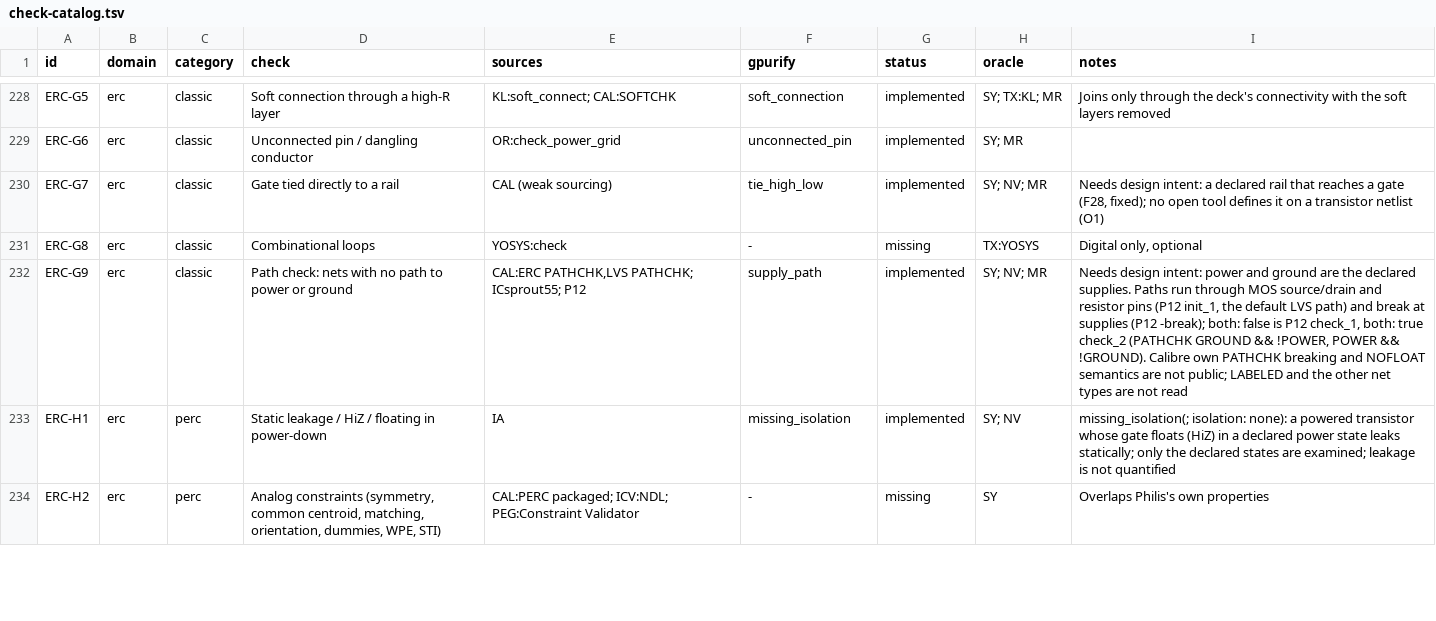
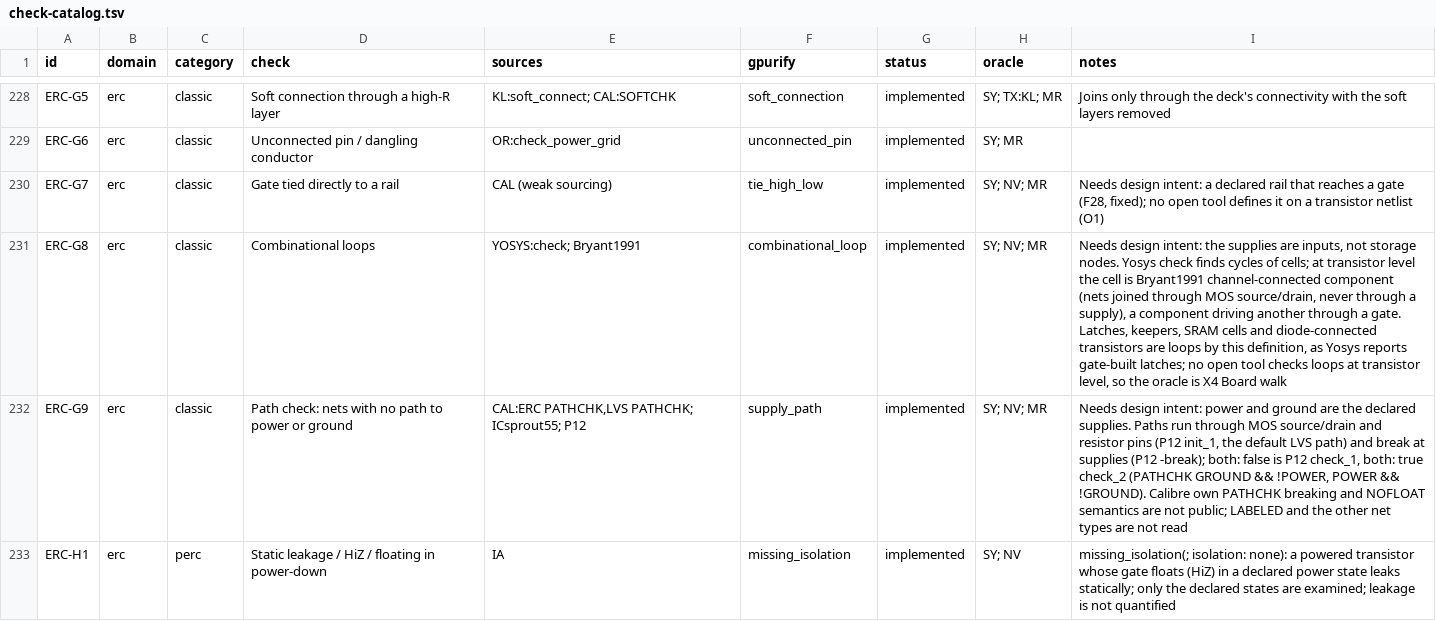
Before and after one commit to UW-ASIC/GPurify, a TSV file: docs/check-catalog.tsv, drawn as a sheet; only a part is shown, gaps mark what is left out; the shorter side is filled out with more unchanged rows.

Commit message:
erc: a cycle of channel-connected components is a combinational loop (X4)
ERC-G8 was missing: Yosys `check` defines a logic loop on cells, and no
open tool defines one on a transistor netlist. Bryant's ICCAD '91 paper
(open author's copy) gives the cell: the channel-connected component,
"a set of storage nodes connected by the source-drain terminals of
transistors", ranked by which components drive which.

combinational_loop(): components are nets joined through MOS source and
drain pins, never through a declared supply (an input, not a storage
node); a transistor belongs to the component of its channel's
non-supply ends, and a component drives another when one of its nets
is the gate of a transistor there. A strongly connected set of two or
more components, or a component driving itself, is a loop, one finding
at its lowest net measuring its components. As Yosys reports a latch
built from gates, a latch, keeper, SRAM cell or diode-connected
transistor is a loop; the rustdoc and catalog say so. Needs intent.

Tests: X4's topology boards check it against Board::expect's own
component merge and transitive closure (NV, every sampled circuit), and
a hand-derived set (SY, every symmetry): an inverter chain is clean, a
ring of three is one loop of 3, a latch one of 2, a diode-connected
nfet one of 1. Breaks if supplies join components (the chain becomes a
loop) or self-driving components are dropped (the diode case clears).

```diff
--- a/docs/check-catalog.tsv
+++ b/docs/check-catalog.tsv
@@ -230,3 +230,3 @@ ERC-G6	erc	classic	Unconnected pin / dangling conductor	OR:check_power_grid	unco
 ERC-G7	erc	classic	Gate tied directly to a rail	CAL (weak sourcing)	tie_high_low	implemented	SY; NV; MR	Needs design intent: a declared rail that reaches a gate (F28, fixed); no open tool defines it on a transistor netlist (O1)
-ERC-G8	erc	classic	Combinational loops	YOSYS:check	-	missing	TX:YOSYS	Digital only, optional
+ERC-G8	erc	classic	Combinational loops	YOSYS:check; Bryant1991	combinational_loop	implemented	SY; NV; MR	Needs design intent: the supplies are inputs, not storage nodes. Yosys check finds cycles of cells; at transistor level the cell is Bryant1991 channel-connected component (nets joined through MOS source/drain, never through a supply), a component driving another through a gate. Latches, keepers, SRAM cells and diode-connected transistors are loops by this definition, as Yosys reports gate-built latches; no open tool checks loops at transistor level, so the oracle is X4 Board walk
 ERC-G9	erc	classic	Path check: nets with no path to power or ground	CAL:ERC PATHCHK,LVS PATHCHK; ICsprout55; P12	supply_path	implemented	SY; NV; MR	Needs design intent: power and ground are the declared supplies. Paths run through MOS source/drain and resistor pins (P12 init_1, the default LVS path) and break at supplies (P12 -break); both: false is P12 check_1, both: true check_2 (PATHCHK GROUND && !POWER, POWER && !GROUND). Calibre own PATHCHK breaking and NOFLOAT semantics are not public; LABELED and the other net types are not read
```
Also changed, not shown: 13 other files.
